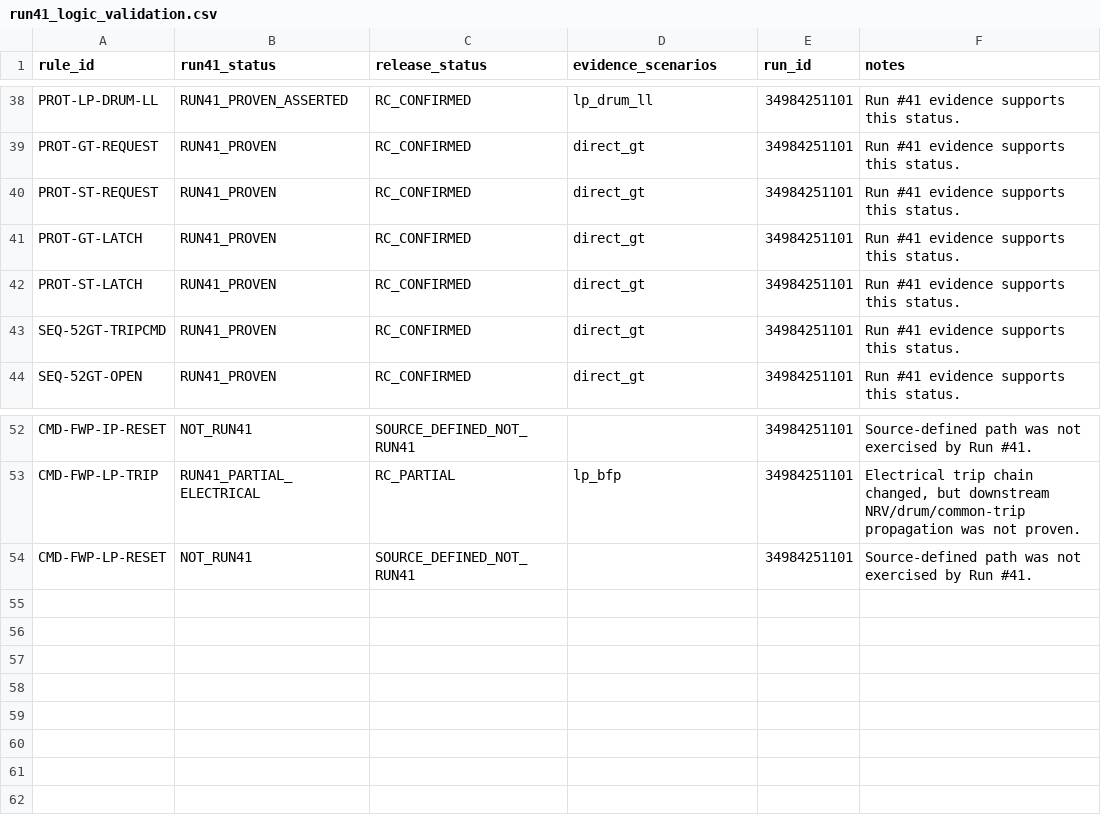
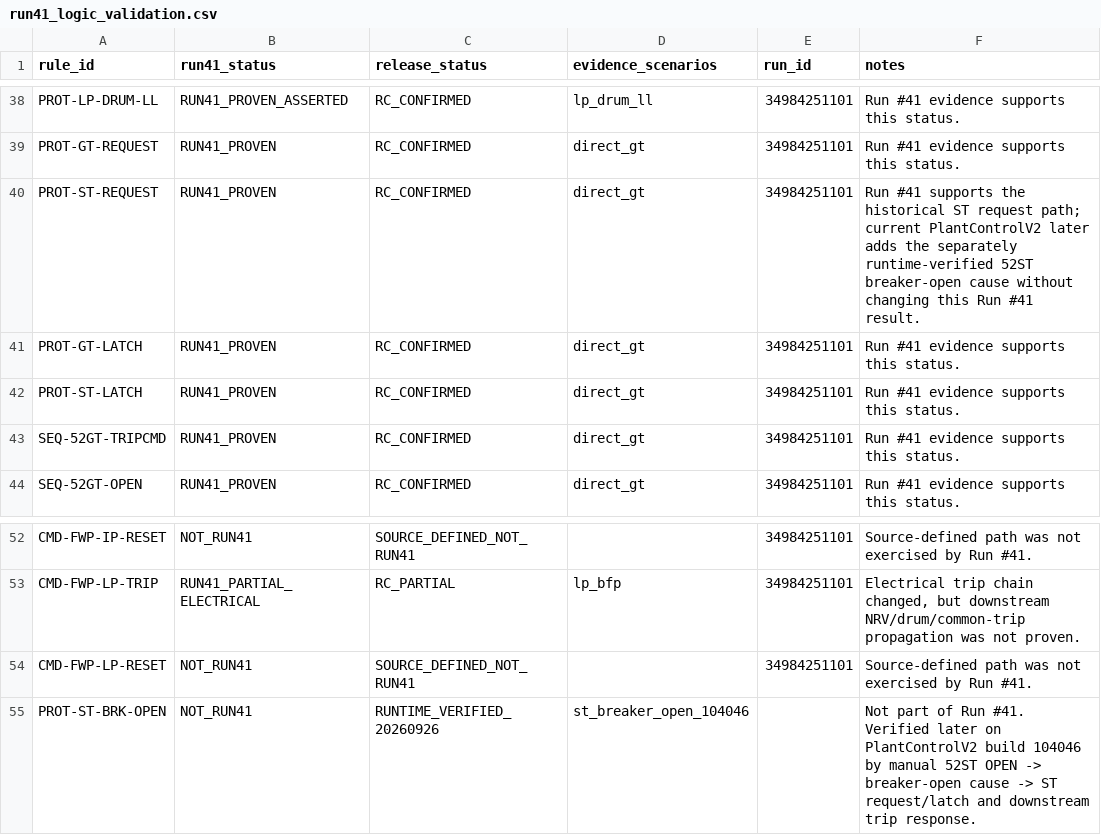
Before and after one commit to khaku25/triplens-thermosyspro-cloud-runner, a CSV file: config/run41_logic_validation.csv, drawn as a sheet; only a part is shown, gaps mark what is left out.

Commit message:
data(evidence): record later 52ST breaker-open validation

```diff
--- a/config/run41_logic_validation.csv
+++ b/config/run41_logic_validation.csv
@@ -39,3 +39,3 @@ rule_id,run41_status,release_status,evidence_scenarios,run_id,notes
 "PROT-GT-REQUEST","RUN41_PROVEN","RC_CONFIRMED","direct_gt","34984251101","Run #41 evidence supports this status."
-"PROT-ST-REQUEST","RUN41_PROVEN","RC_CONFIRMED","direct_gt","34984251101","Run #41 evidence supports this status."
+"PROT-ST-REQUEST","RUN41_PROVEN","RC_CONFIRMED","direct_gt","34984251101","Run #41 supports the historical ST request path; current PlantControlV2 later adds the separately runtime-verified 52ST breaker-open cause without changing this Run #41 result."
 "PROT-GT-LATCH","RUN41_PROVEN","RC_CONFIRMED","direct_gt","34984251101","Run #41 evidence supports this status."
@@ -54 +54,2 @@ rule_id,run41_status,release_status,evidence_scenarios,run_id,notes
 "CMD-FWP-LP-RESET","NOT_RUN41","SOURCE_DEFINED_NOT_RUN41","","34984251101","Source-defined path was not exercised by Run #41."
+"PROT-ST-BRK-OPEN","NOT_RUN41","RUNTIME_VERIFIED_20260926","st_breaker_open_104046","","Not part of Run #41. Verified later on PlantControlV2 build 104046 by manual 52ST OPEN -> breaker-open cause -> ST request/latch and downstream trip response."
```
